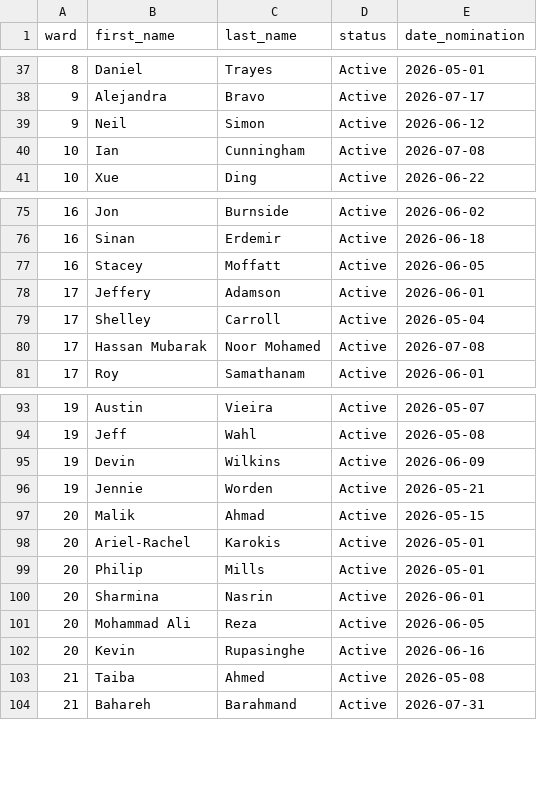
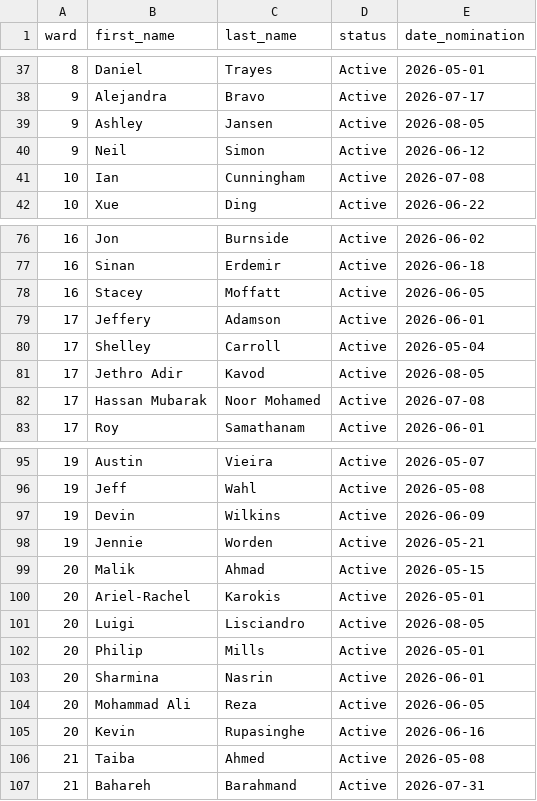
Before and after one commit to alexwolson/toronto-election-poll-tracker-data, a CSV file: data/processed/councillor_registered.csv, drawn as a sheet; only a part is shown, gaps mark what is left out; the diff names each change by its address in the sheet, - before the commit and + after, or states it on an @@ line.

```diff
--- a/data/processed/councillor_registered.csv
+++ b/data/processed/councillor_registered.csv
+row 39: 9 | Ashley | Jansen | Active | 2026-08-05
+row 81: 17 | Jethro Adir | Kavod | Active | 2026-08-05
+row 101: 20 | Luigi | Lisciandro | Active | 2026-08-05
```
Also changed, not shown: data/processed/challengers.csv, data/raw/candidates/councillor_registered.csv, 18 other files.
